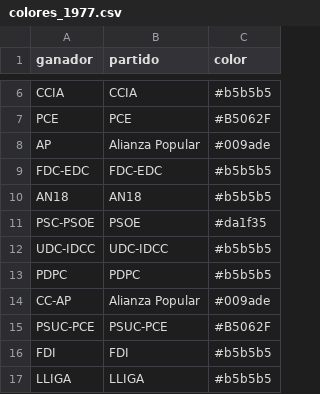
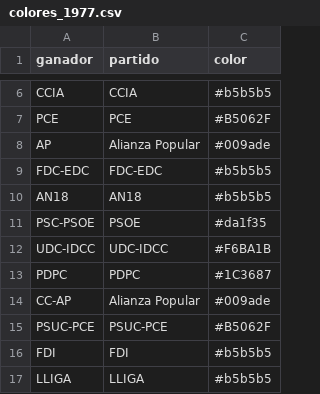
Before and after one commit to datosrtve/opendata, a CSV file: 2023/elecciones_generales_23J/colores_1977.csv, drawn as a sheet; only a part is shown, gaps mark what is left out.

```diff
--- a/2023/elecciones_generales_23J/colores_1977.csv
+++ b/2023/elecciones_generales_23J/colores_1977.csv
@@ -11,4 +11,4 @@ AN18,AN18,#b5b5b5
 PSC-PSOE,PSOE,#da1f35
-UDC-IDCC,UDC-IDCC,#b5b5b5
-PDPC,PDPC,#b5b5b5
+UDC-IDCC,UDC-IDCC,#F6BA1B
+PDPC,PDPC,#1C3687
 CC-AP,Alianza Popular,#009ade
```
Also changed, not shown: 2023/elecciones_generales_23J/mapbox_1977.csv.
